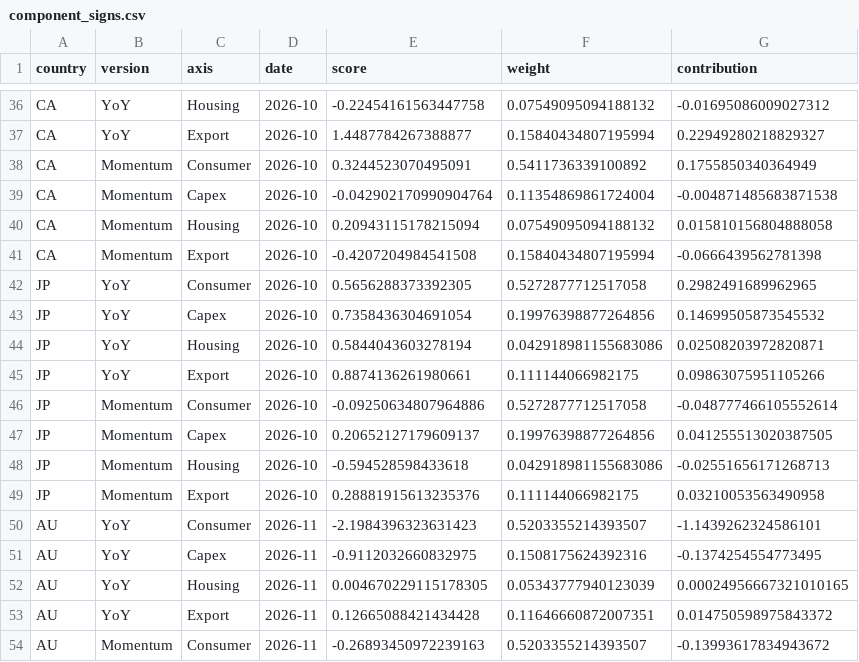
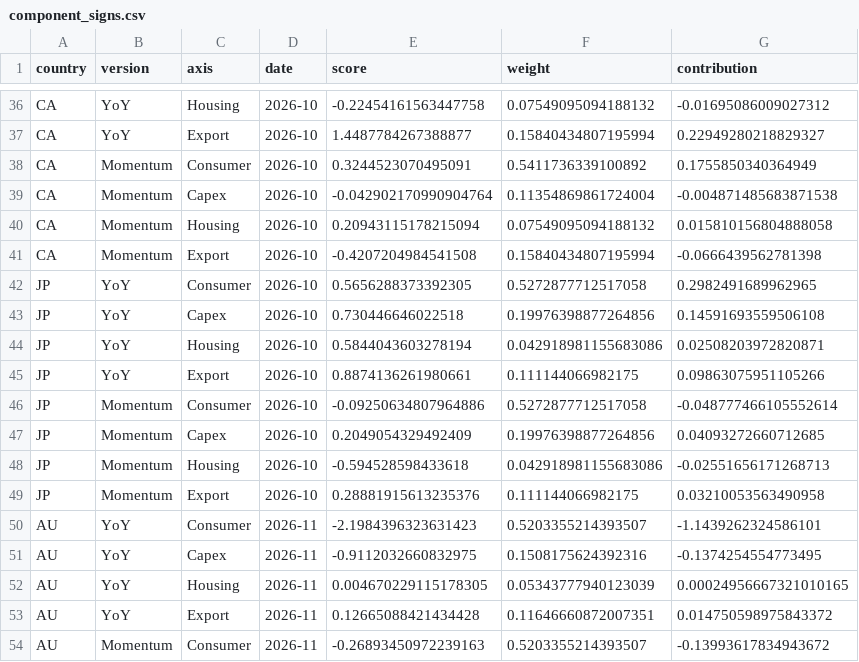
Before and after one commit to squarrel808/QAE-dashboard, a CSV file: macro_hub/public/embeds/gdp-weighted/component_signs.csv, drawn as a sheet; only a part is shown, gaps mark what is left out.

```diff
--- a/macro_hub/public/embeds/gdp-weighted/component_signs.csv
+++ b/macro_hub/public/embeds/gdp-weighted/component_signs.csv
@@ -42,3 +42,3 @@ CA,Momentum,Export,2026-10,-0.4207204984541508,0.15840434807195994,-0.0666439562
 JP,YoY,Consumer,2026-10,0.5656288373392305,0.5272877712517058,0.2982491689962965
-JP,YoY,Capex,2026-10,0.7358436304691054,0.19976398877264856,0.14699505873545532
+JP,YoY,Capex,2026-10,0.730446646022518,0.19976398877264856,0.14591693559506108
 JP,YoY,Housing,2026-10,0.5844043603278194,0.042918981155683086,0.02508203972820871
@@ -46,3 +46,3 @@ JP,YoY,Export,2026-10,0.8874136261980661,0.111144066982175,0.09863075951105266
 JP,Momentum,Consumer,2026-10,-0.09250634807964886,0.5272877712517058,-0.048777466105552614
-JP,Momentum,Capex,2026-10,0.20652127179609137,0.19976398877264856,0.041255513020387505
+JP,Momentum,Capex,2026-10,0.2049054329492409,0.19976398877264856,0.04093272660712685
 JP,Momentum,Housing,2026-10,-0.594528598433618,0.042918981155683086,-0.02551656171268713
```
Also changed, not shown: macro_hub/public/embeds/gdp-weighted/classification_signs.csv, macro_hub/public/embeds/gdp-weighted/inputs.csv, 26 other files.
